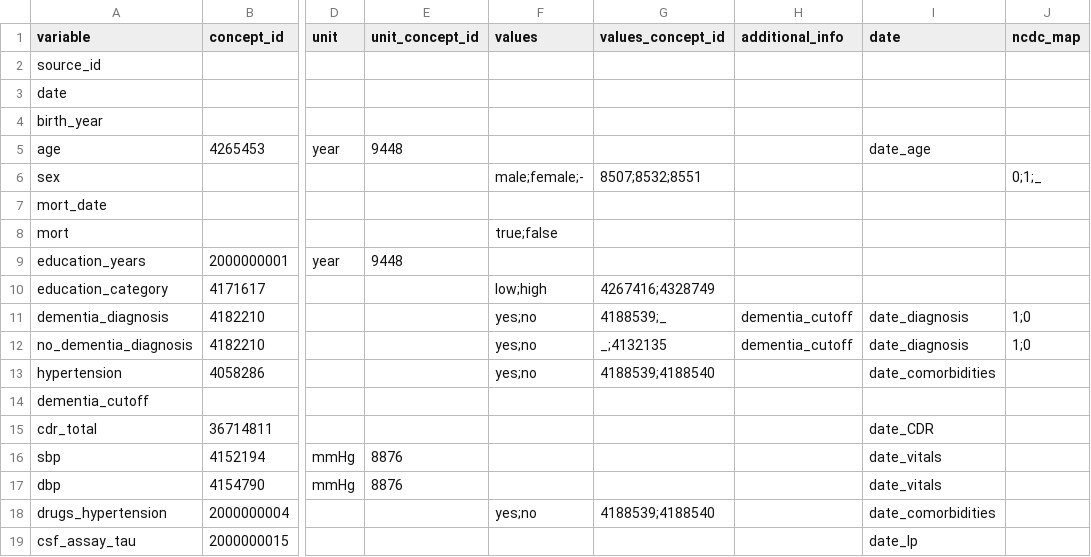
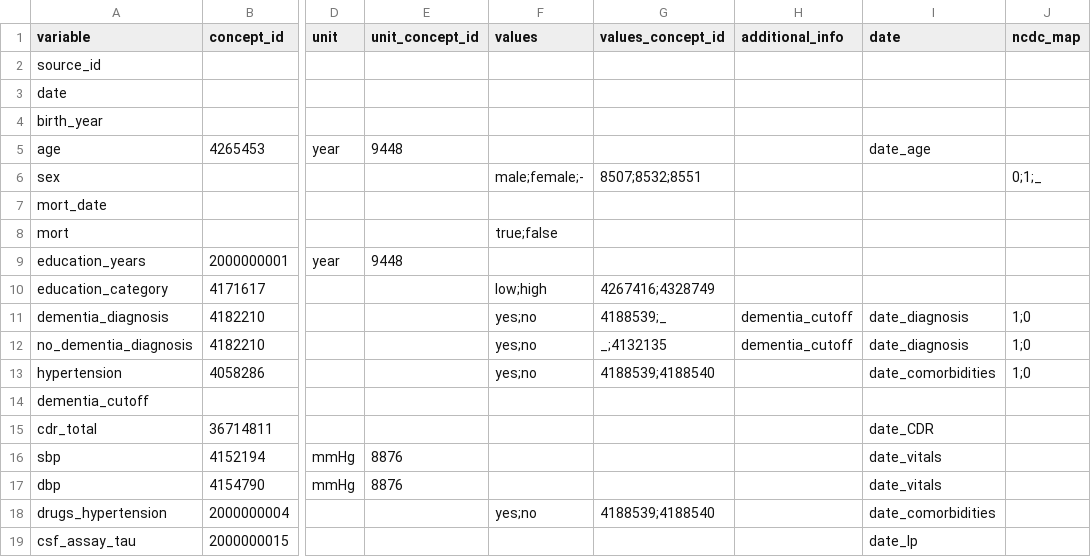
Before and after one commit to MaastrichtU-CDS/ncdc-memorabel, a CSV file: data_harmonization/examples/destination_mapping.csv, drawn as a sheet; only a part is shown, gaps mark what is left out; the diff names each change by its address in the sheet, - before the commit and + after, or states it on an @@ line.

Commit message:
Update the dataset used as an example

```diff
--- a/data_harmonization/examples/destination_mapping.csv
+++ b/data_harmonization/examples/destination_mapping.csv
-J13 (ncdc_map): (empty)
+J13 (ncdc_map): 1;0
```
Also changed, not shown: data_harmonization/examples/dataset.csv.
